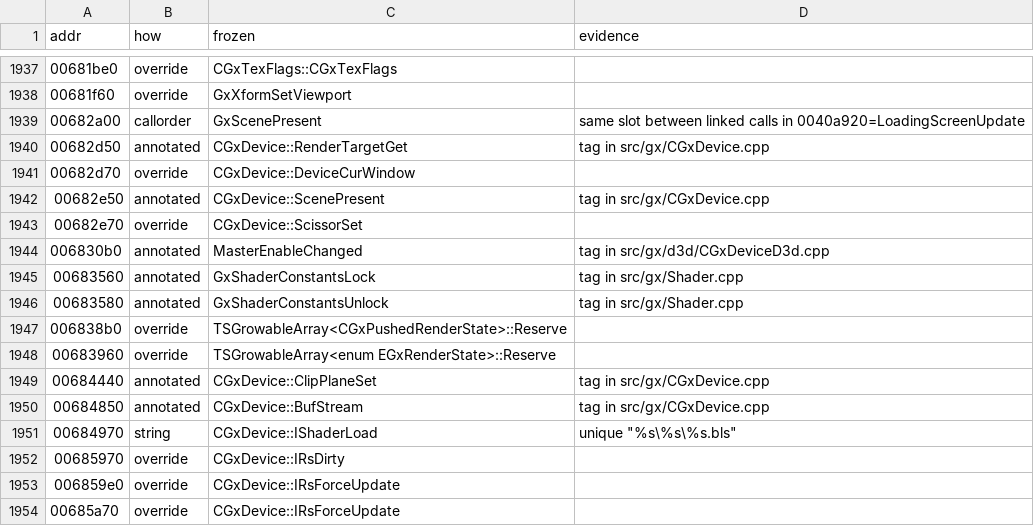
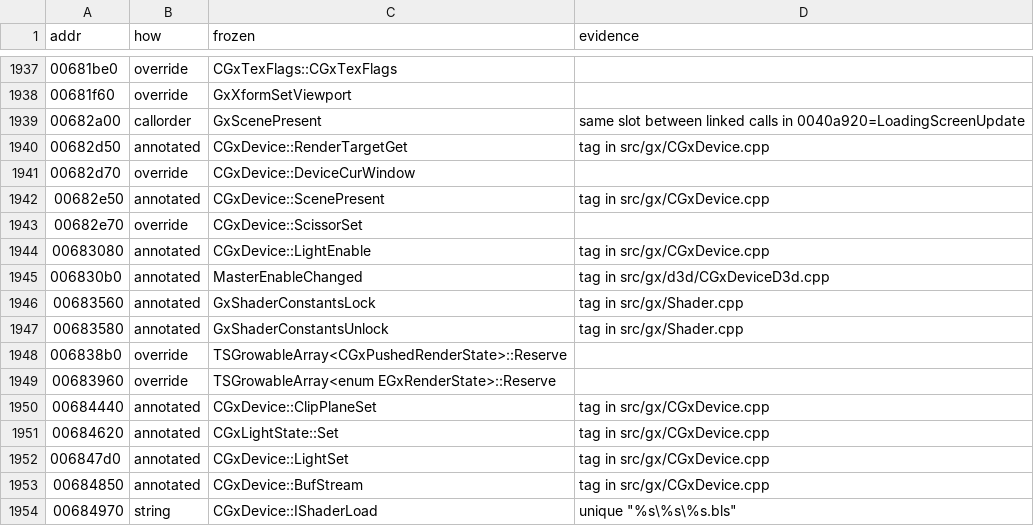
Before and after one commit to zeruth/FrozenClient, a TSV file: tools/recomp/data/matches.tsv, drawn as a sheet; only a part is shown, gaps mark what is left out; the shorter side is filled out with more unchanged rows.

```diff
--- a/tools/recomp/data/matches.tsv
+++ b/tools/recomp/data/matches.tsv
@@ -1943,2 +1943,3 @@ addr	how	frozen	evidence
 00682e70	override	CGxDevice::ScissorSet	
+00683080	annotated	CGxDevice::LightEnable	tag in src/gx/CGxDevice.cpp
 006830b0	annotated	MasterEnableChanged	tag in src/gx/d3d/CGxDeviceD3d.cpp
@@ -1949,2 +1950,4 @@ addr	how	frozen	evidence
 00684440	annotated	CGxDevice::ClipPlaneSet	tag in src/gx/CGxDevice.cpp
+00684620	annotated	CGxLightState::Set	tag in src/gx/CGxDevice.cpp
+006847d0	annotated	CGxDevice::LightSet	tag in src/gx/CGxDevice.cpp
 00684850	annotated	CGxDevice::BufStream	tag in src/gx/CGxDevice.cpp
```
Also changed, not shown: 14 other files.
